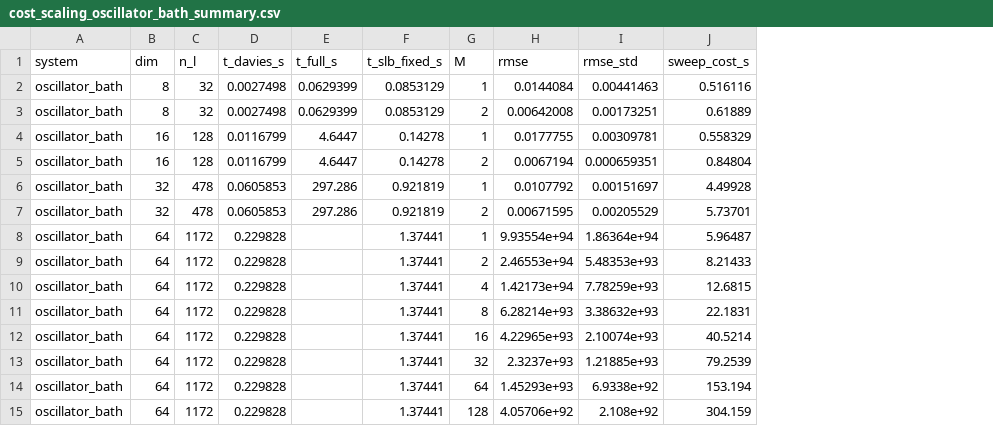
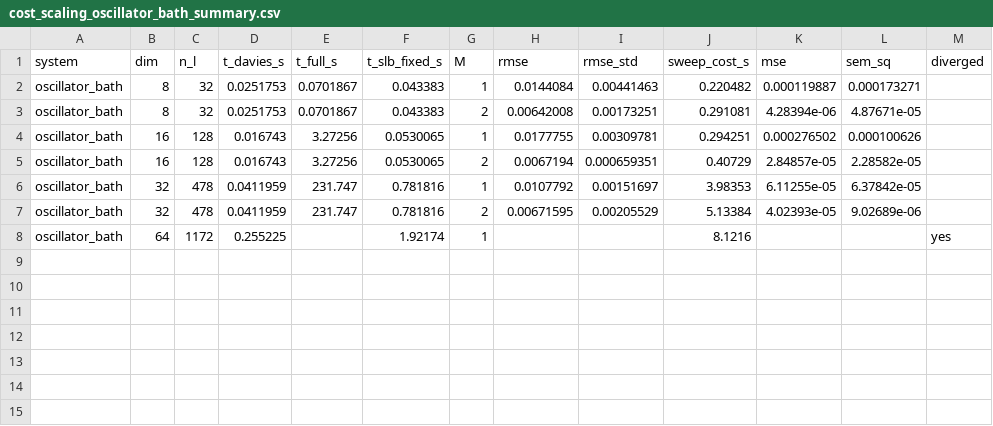
Before and after one commit to Sayak183/qutip-bundling, a CSV file: benchmarks/data/csv/cost_scaling_oscillator_bath_summary.csv, drawn as a sheet; removed rows and columns are numbered as before the commit, all else as after; the diff names each change by its address in the sheet, - before the commit and + after, or states it on an @@ line.

```diff
--- a/benchmarks/data/csv/cost_scaling_oscillator_bath_summary.csv
+++ b/benchmarks/data/csv/cost_scaling_oscillator_bath_summary.csv
+column K (mse), rows 2-7: 0.000119887 | 4.28394e-06 | 0.000276502 | 2.84857e-05 | 6.11255e-05 | 4.02393e-05
+column L (sem_sq), rows 2-7: 0.000173271 | 4.87671e-05 | 0.000100626 | 2.28582e-05 | 6.37842e-05 | 9.02689e-06
+column M (diverged), row 8: yes
-D2:D3 (t_davies_s): 0.0027498
+D2:D3 (t_davies_s): 0.0251753
-E2:E3 (t_full_s): 0.0629399
+E2:E3 (t_full_s): 0.0701867
-F2:F3 (t_slb_fixed_s): 0.0853129
+F2:F3 (t_slb_fixed_s): 0.043383
-J2 (sweep_cost_s): 0.516116
+J2 (sweep_cost_s): 0.220482
-J3 (sweep_cost_s): 0.61889
+J3 (sweep_cost_s): 0.291081
-D4:D5 (t_davies_s): 0.0116799
+D4:D5 (t_davies_s): 0.016743
-E4:E5 (t_full_s): 4.6447
+E4:E5 (t_full_s): 3.27256
-F4:F5 (t_slb_fixed_s): 0.14278
+F4:F5 (t_slb_fixed_s): 0.0530065
-J4 (sweep_cost_s): 0.558329
+J4 (sweep_cost_s): 0.294251
-J5 (sweep_cost_s): 0.84804
+J5 (sweep_cost_s): 0.40729
-D6:D7 (t_davies_s): 0.0605853
+D6:D7 (t_davies_s): 0.0411959
-E6:E7 (t_full_s): 297.286
+E6:E7 (t_full_s): 231.747
-F6:F7 (t_slb_fixed_s): 0.921819
+F6:F7 (t_slb_fixed_s): 0.781816
-J6 (sweep_cost_s): 4.49928
+J6 (sweep_cost_s): 3.98353
-J7 (sweep_cost_s): 5.73701
+J7 (sweep_cost_s): 5.13384
-D8 (t_davies_s): 0.229828
+D8 (t_davies_s): 0.255225
-F8 (t_slb_fixed_s): 1.37441
+F8 (t_slb_fixed_s): 1.92174
-H8 (rmse): 9.93554e+94
+H8 (rmse): (empty)
-I8 (rmse_std): 1.86364e+94
+I8 (rmse_std): (empty)
-J8 (sweep_cost_s): 5.96487
+J8 (sweep_cost_s): 8.1216
-row 9: oscillator_bath | 64 | 1172 | 0.229828 |  | 1.37441 | 2 | 2.46553e+94 | 5.48353e+93 | 8.21433
-row 10: oscillator_bath | 64 | 1172 | 0.229828 |  | 1.37441 | 4 | 1.42173e+94 | 7.78259e+93 | 12.6815
-row 11: oscillator_bath | 64 | 1172 | 0.229828 |  | 1.37441 | 8 | 6.28214e+93 | 3.38632e+93 | 22.1831
-row 12: oscillator_bath | 64 | 1172 | 0.229828 |  | 1.37441 | 16 | 4.22965e+93 | 2.10074e+93 | 40.5214
-row 13: oscillator_bath | 64 | 1172 | 0.229828 |  | 1.37441 | 32 | 2.3237e+93 | 1.21885e+93 | 79.2539
-row 14: oscillator_bath | 64 | 1172 | 0.229828 |  | 1.37441 | 64 | 1.45293e+93 | 6.9338e+92 | 153.194
-row 15: oscillator_bath | 64 | 1172 | 0.229828 |  | 1.37441 | 128 | 4.05706e+92 | 2.108e+92 | 304.159
```
Also changed, not shown: benchmarks/data/csv/cost_scaling_spin_chain_summary.csv, 9 other files.
